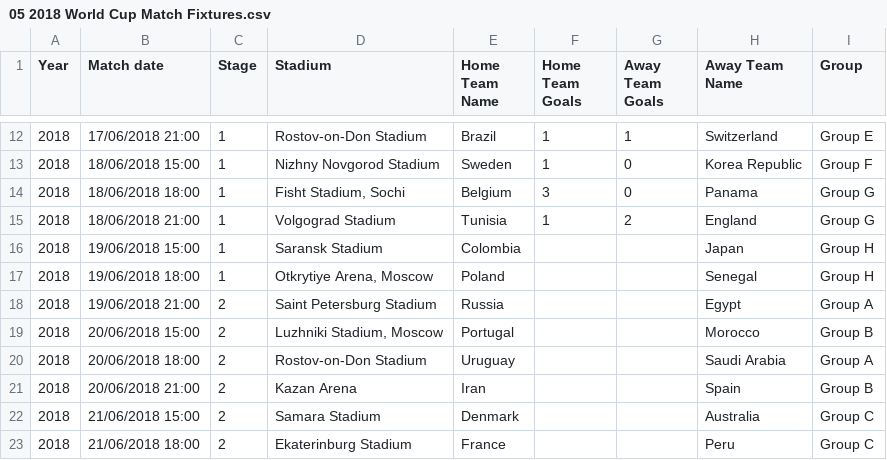
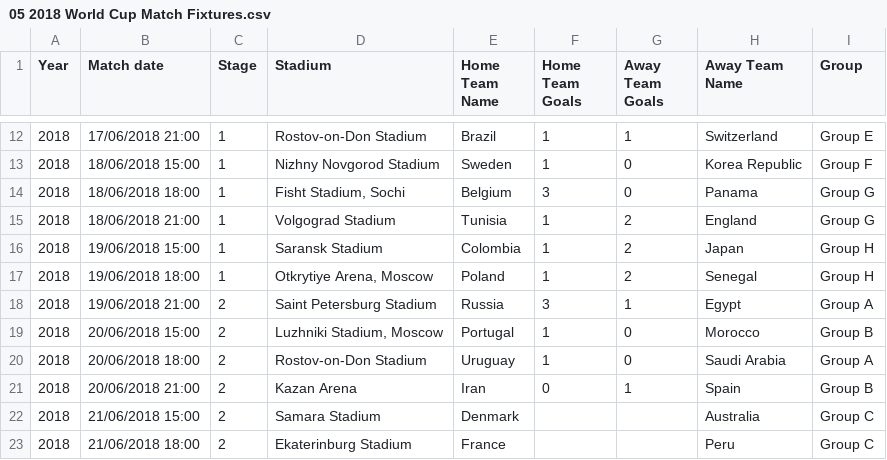
Before and after one commit to Angps1995/WorldCup2018Prediction, a CSV file: dataset/05 2018 World Cup Match Fixtures.csv, drawn as a sheet; only a part is shown, gaps mark what is left out.

```diff
--- a/dataset/05 2018 World Cup Match Fixtures.csv
+++ b/dataset/05 2018 World Cup Match Fixtures.csv
@@ -15,8 +15,8 @@ Year,Match date,Stage,Stadium,Home Team Name,Home Team Goals,Away Team Goals,Awa
 2018,18/06/2018 21:00,1,Volgograd Stadium,Tunisia,1,2,England,Group G
-2018,19/06/2018 15:00,1,Saransk Stadium,Colombia,,,Japan,Group H
-2018,19/06/2018 18:00,1,"Otkrytiye Arena, Moscow",Poland,,,Senegal,Group H
-2018,19/06/2018 21:00,2,Saint Petersburg Stadium,Russia,,,Egypt,Group A
-2018,20/06/2018 15:00,2,"Luzhniki Stadium, Moscow",Portugal,,,Morocco,Group B
-2018,20/06/2018 18:00,2,Rostov-on-Don Stadium,Uruguay,,,Saudi Arabia,Group A
-2018,20/06/2018 21:00,2,Kazan Arena,Iran,,,Spain,Group B
+2018,19/06/2018 15:00,1,Saransk Stadium,Colombia,1,2,Japan,Group H
+2018,19/06/2018 18:00,1,"Otkrytiye Arena, Moscow",Poland,1,2,Senegal,Group H
+2018,19/06/2018 21:00,2,Saint Petersburg Stadium,Russia,3,1,Egypt,Group A
+2018,20/06/2018 15:00,2,"Luzhniki Stadium, Moscow",Portugal,1,0,Morocco,Group B
+2018,20/06/2018 18:00,2,Rostov-on-Don Stadium,Uruguay,1,0,Saudi Arabia,Group A
+2018,20/06/2018 21:00,2,Kazan Arena,Iran,0,1,Spain,Group B
 2018,21/06/2018 15:00,2,Samara Stadium,Denmark,,,Australia,Group C
```
Also changed, not shown: 2 other files.
